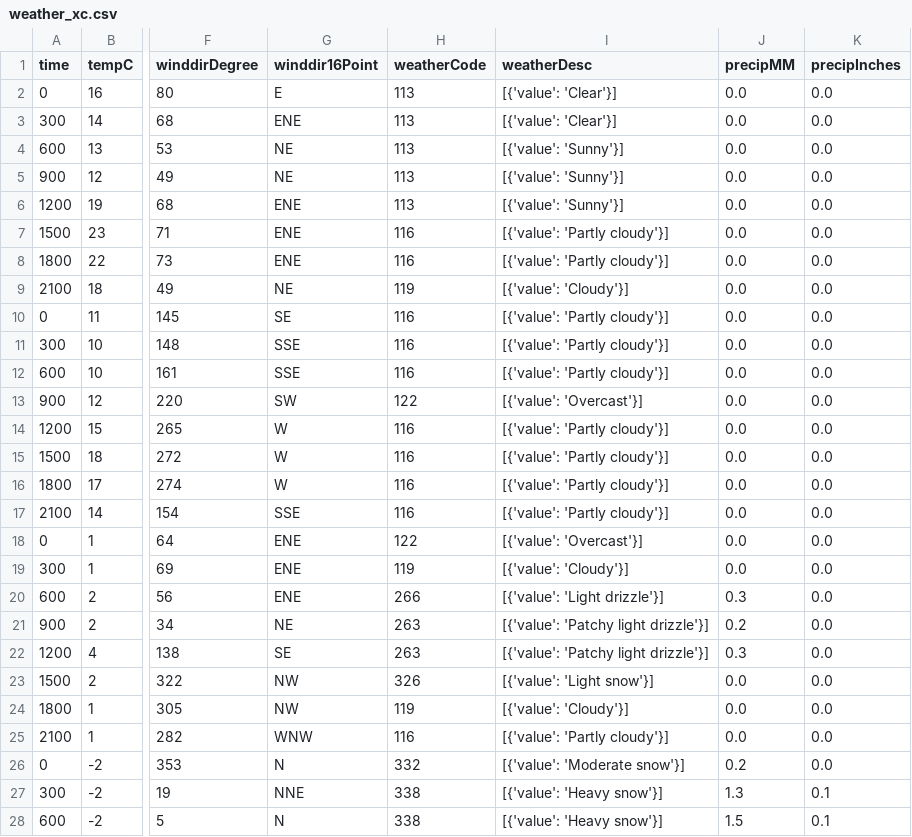
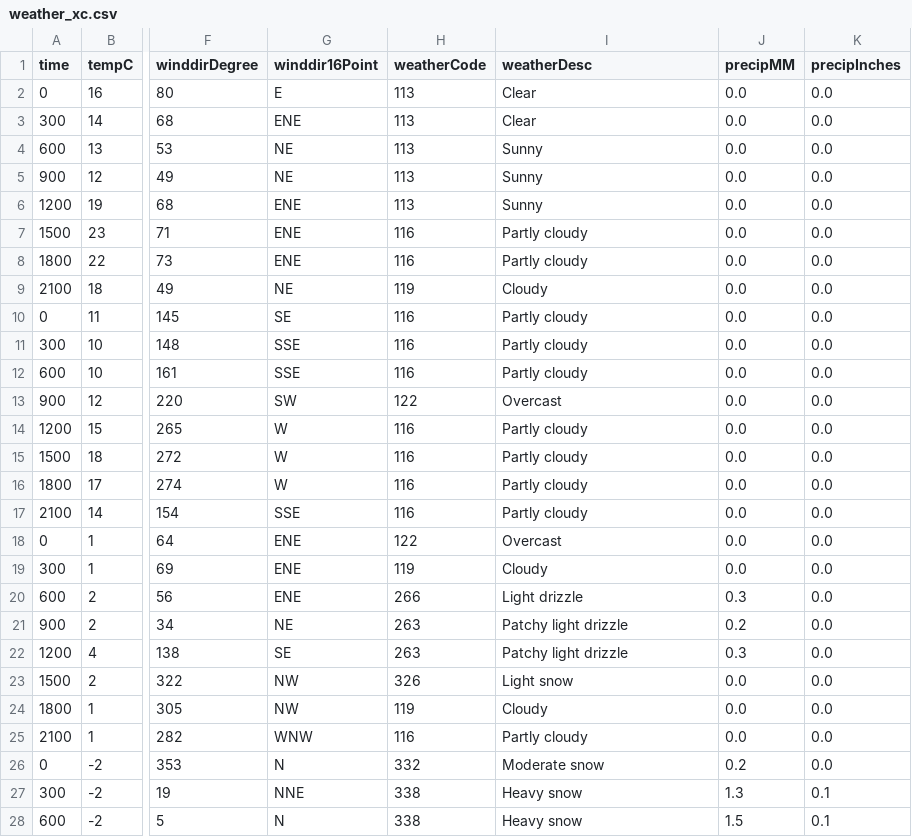
Before and after one commit to JudeM385/group26, a CSV file: weather_xc.csv, drawn as a sheet; only a part is shown, gaps mark what is left out; the diff covers the shown part only; the diff names each change by its address in the sheet, - before the commit and + after, or states it on an @@ line.

Commit message:
Remove brackets in column

```diff
--- a/weather_xc.csv
+++ b/weather_xc.csv
-I2:I3 (weatherDesc): [{'value': 'Clear'}]
+I2:I3 (weatherDesc): Clear
-I4:I6 (weatherDesc): [{'value': 'Sunny'}]
+I4:I6 (weatherDesc): Sunny
-I7:I8 (weatherDesc): [{'value': 'Partly cloudy'}]
+I7:I8 (weatherDesc): Partly cloudy
-I9 (weatherDesc): [{'value': 'Cloudy'}]
+I9 (weatherDesc): Cloudy
-I10:I12 (weatherDesc): [{'value': 'Partly cloudy'}]
+I10:I12 (weatherDesc): Partly cloudy
-I13 (weatherDesc): [{'value': 'Overcast'}]
+I13 (weatherDesc): Overcast
-I14:I17 (weatherDesc): [{'value': 'Partly cloudy'}]
+I14:I17 (weatherDesc): Partly cloudy
-I18 (weatherDesc): [{'value': 'Overcast'}]
+I18 (weatherDesc): Overcast
-I19 (weatherDesc): [{'value': 'Cloudy'}]
+I19 (weatherDesc): Cloudy
-I20 (weatherDesc): [{'value': 'Light drizzle'}]
+I20 (weatherDesc): Light drizzle
-I21:I22 (weatherDesc): [{'value': 'Patchy light drizzle'}]
+I21:I22 (weatherDesc): Patchy light drizzle
-I23 (weatherDesc): [{'value': 'Light snow'}]
+I23 (weatherDesc): Light snow
-I24 (weatherDesc): [{'value': 'Cloudy'}]
+I24 (weatherDesc): Cloudy
-I25 (weatherDesc): [{'value': 'Partly cloudy'}]
+I25 (weatherDesc): Partly cloudy
-I26 (weatherDesc): [{'value': 'Moderate snow'}]
+I26 (weatherDesc): Moderate snow
-I27:I28 (weatherDesc): [{'value': 'Heavy snow'}]
+I27:I28 (weatherDesc): Heavy snow
```
Also changed, not shown: 15 edited cells elsewhere in this file, 1 other file.
